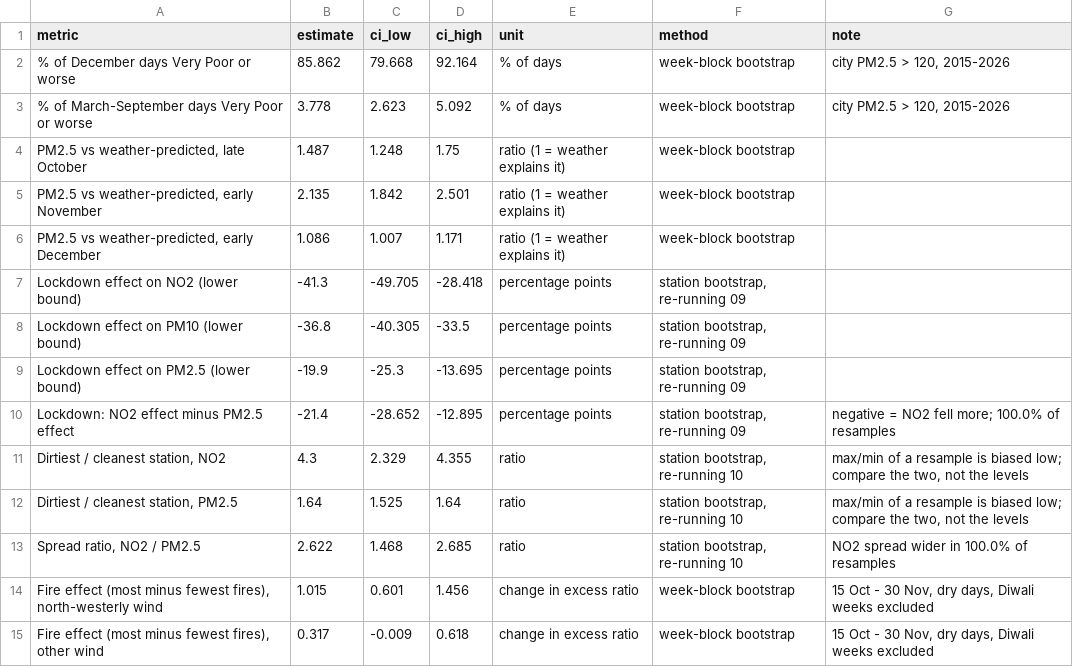
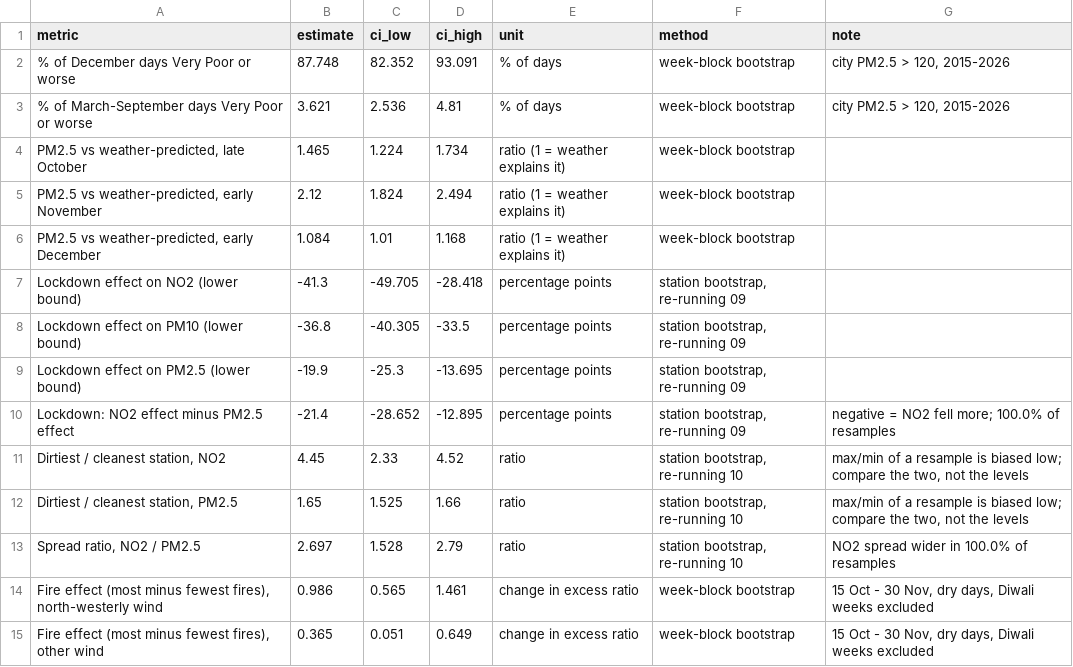
Before and after one commit to vanshajvr/aqi-sql, a CSV file: results/confidence_intervals.csv, drawn as a sheet; only a part is shown; the diff covers the shown part only.

```diff
--- a/results/confidence_intervals.csv
+++ b/results/confidence_intervals.csv
@@ -1,7 +1,7 @@
 metric,estimate,ci_low,ci_high,unit,method,note
-% of December days Very Poor or worse,85.862,79.668,92.164,% of days,week-block bootstrap,"city PM2.5 > 120, 2015-2026"
-% of March-September days Very Poor or worse,3.778,2.623,5.092,% of days,week-block bootstrap,"city PM2.5 > 120, 2015-2026"
-"PM2.5 vs weather-predicted, late October",1.487,1.248,1.75,ratio (1 = weather explains it),week-block bootstrap,
-"PM2.5 vs weather-predicted, early November",2.135,1.842,2.501,ratio (1 = weather explains it),week-block bootstrap,
-"PM2.5 vs weather-predicted, early December",1.086,1.007,1.171,ratio (1 = weather explains it),week-block bootstrap,
+% of December days Very Poor or worse,87.748,82.352,93.091,% of days,week-block bootstrap,"city PM2.5 > 120, 2015-2026"
+% of March-September days Very Poor or worse,3.621,2.536,4.81,% of days,week-block bootstrap,"city PM2.5 > 120, 2015-2026"
+"PM2.5 vs weather-predicted, late October",1.465,1.224,1.734,ratio (1 = weather explains it),week-block bootstrap,
+"PM2.5 vs weather-predicted, early November",2.12,1.824,2.494,ratio (1 = weather explains it),week-block bootstrap,
+"PM2.5 vs weather-predicted, early December",1.084,1.01,1.168,ratio (1 = weather explains it),week-block bootstrap,
 Lockdown effect on NO2 (lower bound),-41.3,-49.705,-28.418,percentage points,"station bootstrap, re-running 09",
@@ -10,6 +10,6 @@ Lockdown effect on PM2.5 (lower bound),-19.9,-25.3,-13.695,percentage points,"st
 Lockdown: NO2 effect minus PM2.5 effect,-21.4,-28.652,-12.895,percentage points,"station bootstrap, re-running 09",negative = NO2 fell more; 100.0% of resamples
-"Dirtiest / cleanest station, NO2",4.3,2.329,4.355,ratio,"station bootstrap, re-running 10","max/min of a resample is biased low; compare the two, not the levels"
-"Dirtiest / cleanest station, PM2.5",1.64,1.525,1.64,ratio,"station bootstrap, re-running 10","max/min of a resample is biased low; compare the two, not the levels"
-"Spread ratio, NO2 / PM2.5",2.622,1.468,2.685,ratio,"station bootstrap, re-running 10",NO2 spread wider in 100.0% of resamples
-"Fire effect (most minus fewest fires), north-westerly wind",1.015,0.601,1.456,change in excess ratio,week-block bootstrap,"15 Oct - 30 Nov, dry days, Diwali weeks excluded"
-"Fire effect (most minus fewest fires), other wind",0.317,-0.009,0.618,change in excess ratio,week-block bootstrap,"15 Oct - 30 Nov, dry days, Diwali weeks excluded"
+"Dirtiest / cleanest station, NO2",4.45,2.33,4.52,ratio,"station bootstrap, re-running 10","max/min of a resample is biased low; compare the two, not the levels"
+"Dirtiest / cleanest station, PM2.5",1.65,1.525,1.66,ratio,"station bootstrap, re-running 10","max/min of a resample is biased low; compare the two, not the levels"
+"Spread ratio, NO2 / PM2.5",2.697,1.528,2.79,ratio,"station bootstrap, re-running 10",NO2 spread wider in 100.0% of resamples
+"Fire effect (most minus fewest fires), north-westerly wind",0.986,0.565,1.461,change in excess ratio,week-block bootstrap,"15 Oct - 30 Nov, dry days, Diwali weeks excluded"
+"Fire effect (most minus fewest fires), other wind",0.365,0.051,0.649,change in excess ratio,week-block bootstrap,"15 Oct - 30 Nov, dry days, Diwali weeks excluded"
```
Also changed, not shown: 4 edited cells elsewhere in this file, results/cpcb_validation.csv, results/then_vs_now_trend.csv, 10 other files.
